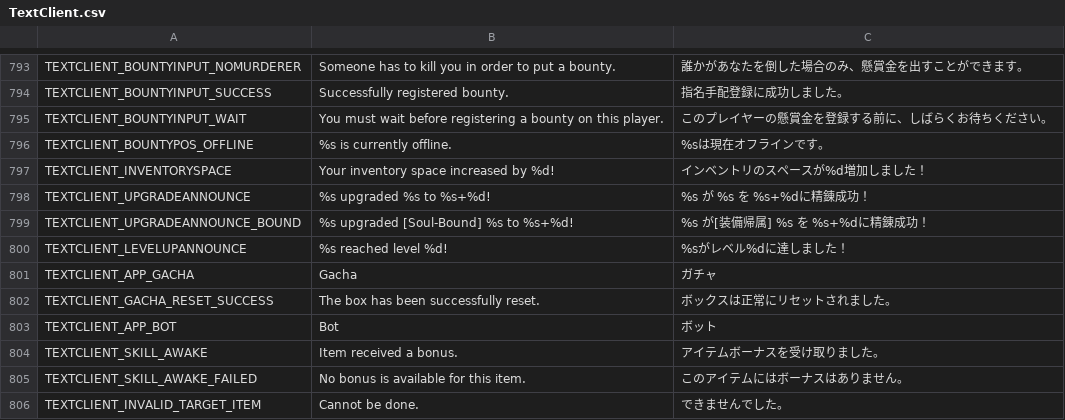
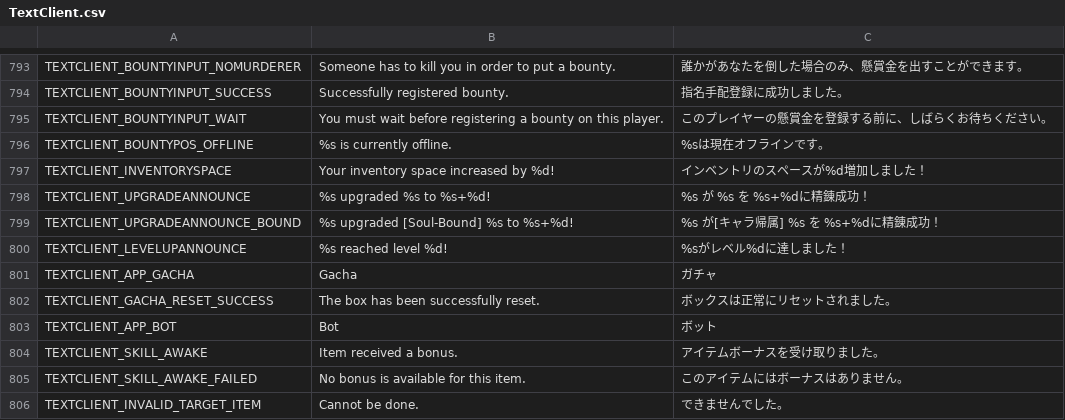
Before and after one commit to Charybdis-Flyff/Flyff-Universe-Translations, a CSV file: Japanese/TextClient.csv, drawn as a sheet; only a part is shown, gaps mark what is left out.

```diff
--- a/Japanese/TextClient.csv
+++ b/Japanese/TextClient.csv
@@ -798,3 +798,3 @@ TEXTCLIENT_INVENTORYSPACE,Your inventory space increased by %d!,インベント
 TEXTCLIENT_UPGRADEANNOUNCE,%s upgraded %s to %s+%d!,%s が %s を %s+%dに精錬成功！
-TEXTCLIENT_UPGRADEANNOUNCE_BOUND,%s upgraded [Soul-Bound] %s to %s+%d!,%s が[装備帰属] %s を %s+%dに精錬成功！
+TEXTCLIENT_UPGRADEANNOUNCE_BOUND,%s upgraded [Soul-Bound] %s to %s+%d!,%s が[キャラ帰属] %s を %s+%dに精錬成功！
 TEXTCLIENT_LEVELUPANNOUNCE,%s reached level %d!,%sがレベル%dに達しました！
```
Also changed, not shown: Japanese/UI.csv, 1 other file.
